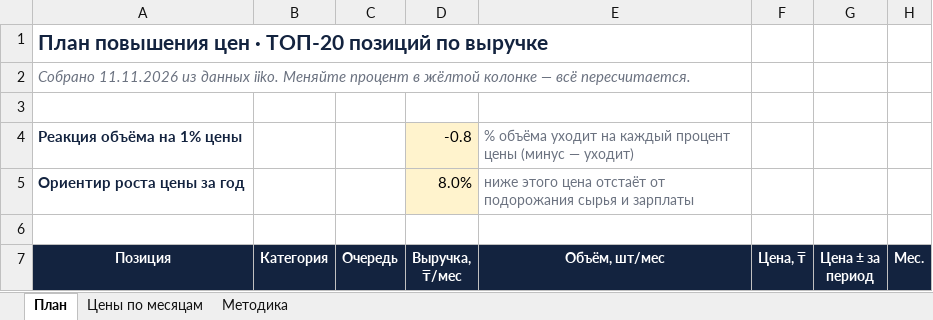
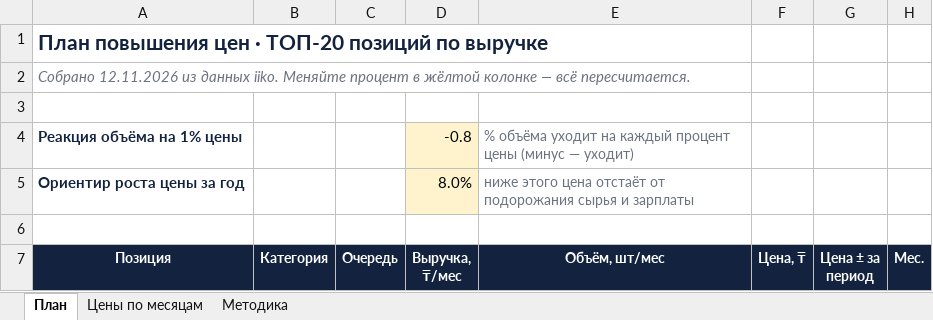
Before and after one commit to Olgagerassimenko/fin-director, an Excel workbook: план_повышения_цен.xlsx, sheet План, drawn as a sheet; only a part is shown; values as stored, in another font and other column widths than the file's, no borders; the diff names each change by its address in the sheet, - before the commit and + after, or states it on an @@ line.

```diff
--- a/план_повышения_цен.xlsx (sheet План)
+++ b/план_повышения_цен.xlsx (sheet План)
-A2 (Позиция): Собрано 11.11.2026 из данных…
+A2 (Позиция): Собрано 12.11.2026 из данных…
```
Also changed, not shown: sheet Методика, I Отчет ПРОДАЖИ 01.2026.xlsx, I Отчет ПРОДАЖИ 02.2026.xlsx, 43 other files.
